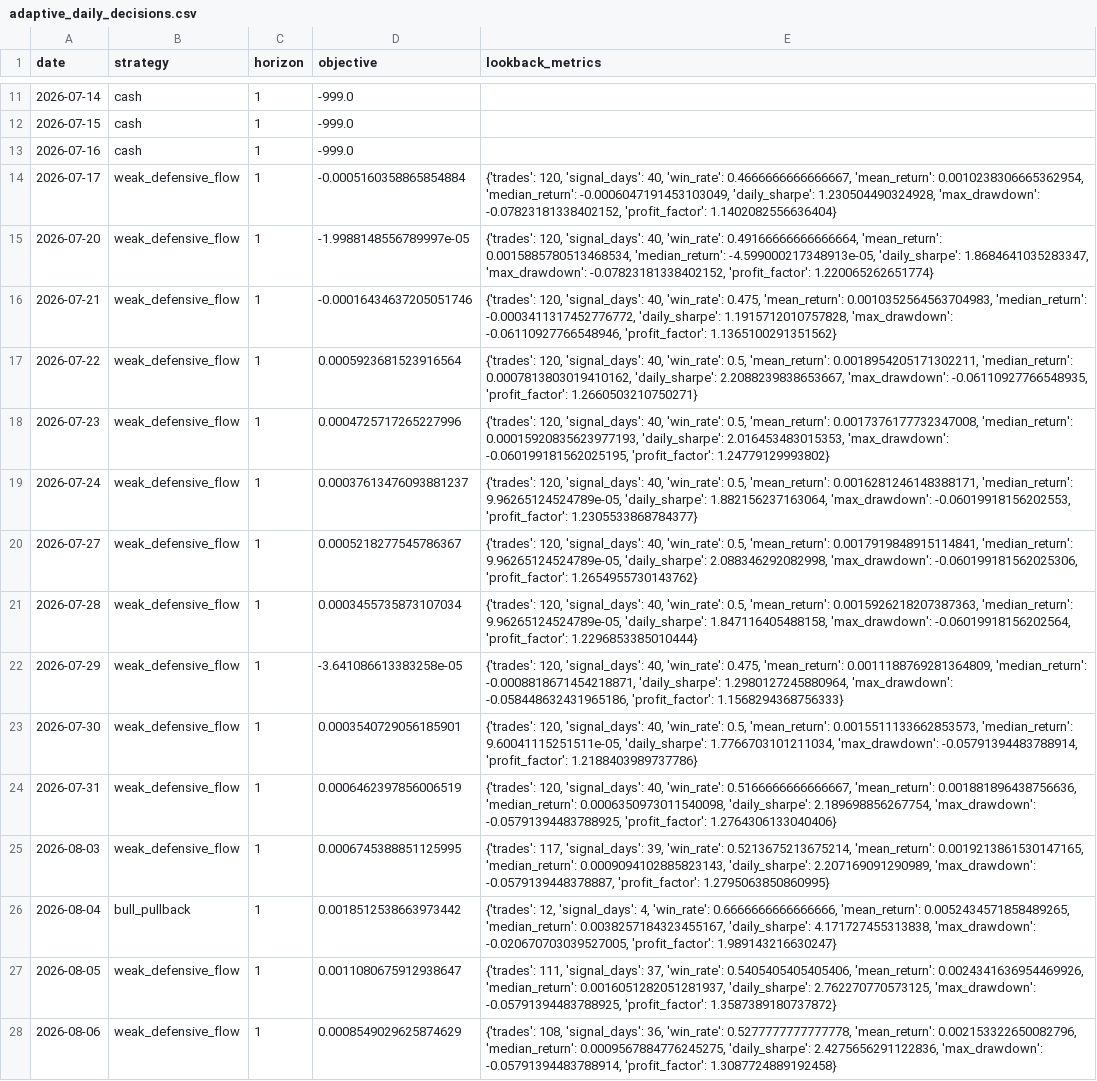
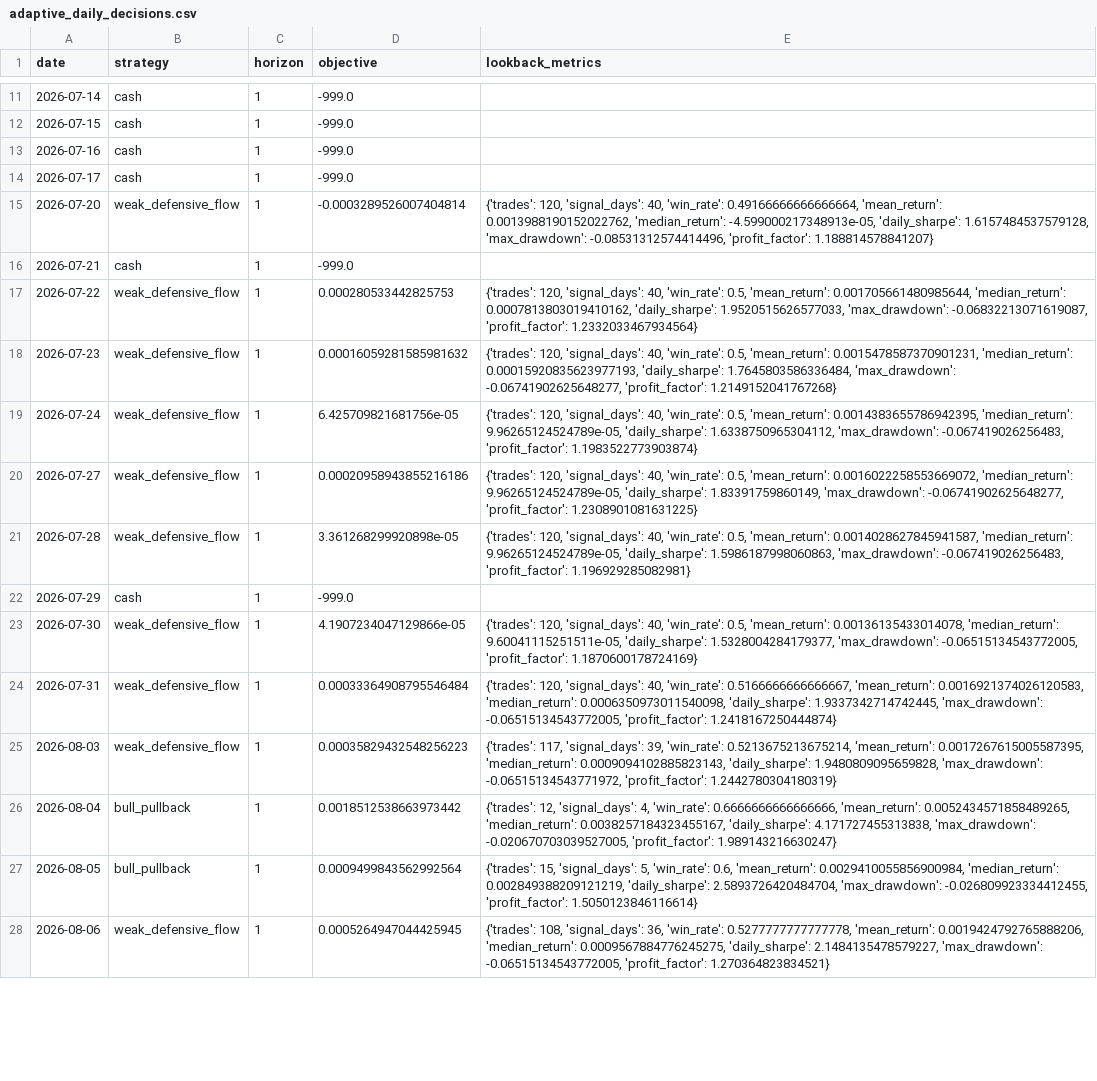
Before and after one commit to Yaohuizhongliu/a-share-picker, a CSV file: reports/latest/research/adaptive_daily_decisions.csv, drawn as a sheet; only a part is shown, gaps mark what is left out; the diff covers the shown part only; the diff names each change by its address in the sheet, - before the commit and + after, or states it on an @@ line.

```diff
--- a/reports/latest/research/adaptive_daily_decisions.csv
+++ b/reports/latest/research/adaptive_daily_decisions.csv
-B14 (strategy): weak_defensive_flow
+B14 (strategy): cash
-D14 (objective): -0.0005160358865854884
+D14 (objective): -999.0
-E14 (lookback_metrics): {'trades': 120, 'signal_days': 40, 'win_rate': 0.4666666666666667, 'mean_return': 0.0010238306665362954, 'median_return': -0.0006047191453103049, 'daily_sharpe': 1.230504490324928, 'max_drawdown': -0.07823181338402152, 'profit_factor': 1.1402082556636404}
+E14 (lookback_metrics): (empty)
-D15 (objective): -1.9988148556789997e-05
+D15 (objective): -0.0003289526007404814
-E15 (lookback_metrics): …0.49166666666666664, 'mean_return': 0.0015885780513468534, 'median_return': -4.599000217348913e-05, 'daily_sharpe': 1.8684641035283347, 'max_drawdown': -0.07823181338402152, 'profit_factor': 1.220065262651774}
+E15 (lookback_metrics): …0.49166666666666664, 'mean_return': 0.0013988190152022762, 'median_return': -4.599000217348913e-05, 'daily_sharpe': 1.6157484537579128, 'max_drawdown': -0.08531312574414496, 'profit_factor': 1.188814578841207}
-B16 (strategy): weak_defensive_flow
+B16 (strategy): cash
-D16 (objective): -0.00016434637205051746
+D16 (objective): -999.0
-E16 (lookback_metrics): {'trades': 120, 'signal_days': 40, 'win_rate': 0.475, 'mean_return': 0.0010352564563704983, 'median_return': -0.0003411317452776772, 'daily_sharpe': 1.1915712010757828, 'max_drawdown': -0.06110927766548946, 'profit_factor': 1.1365100291351562}
+E16 (lookback_metrics): (empty)
-D17 (objective): 0.0005923681523916564
+D17 (objective): 0.000280533442825753
-E17 (lookback_metrics): …0.5, 'mean_return': 0.0018954205171302211, 'median_return': 0.0007813803019410162, 'daily_sharpe': 2.2088239838653667, 'max_drawdown': -0.06110927766548935, 'profit_factor': 1.2660503210750271}
+E17 (lookback_metrics): …0.5, 'mean_return': 0.001705661480985644, 'median_return': 0.0007813803019410162, 'daily_sharpe': 1.9520515626577033, 'max_drawdown': -0.06832213071619087, 'profit_factor': 1.2332033467934564}
-D18 (objective): 0.0004725717265227996
+D18 (objective): 0.00016059281585981632
-E18 (lookback_metrics): …0.5, 'mean_return': 0.0017376177732347008, 'median_return': 0.00015920835623977193, 'daily_sharpe': 2.016453483015353, 'max_drawdown': -0.060199181562025195, 'profit_factor': 1.24779129993802}
+E18 (lookback_metrics): …0.5, 'mean_return': 0.0015478587370901231, 'median_return': 0.00015920835623977193, 'daily_sharpe': 1.7645803586336484, 'max_drawdown': -0.06741902625648277, 'profit_factor': 1.2149152041767268}
-D19 (objective): 0.00037613476093881237
+D19 (objective): 6.425709821681756e-05
-E19 (lookback_metrics): …0.5, 'mean_return': 0.0016281246148388171, 'median_return': 9.96265124524789e-05, 'daily_sharpe': 1.882156237163064, 'max_drawdown': -0.06019918156202553, 'profit_factor': 1.2305533868784377}
+E19 (lookback_metrics): …0.5, 'mean_return': 0.0014383655786942395, 'median_return': 9.96265124524789e-05, 'daily_sharpe': 1.6338750965304112, 'max_drawdown': -0.067419026256483, 'profit_factor': 1.1983522773903874}
-D20 (objective): 0.0005218277545786367
+D20 (objective): 0.00020958943855216186
-E20 (lookback_metrics): …0.5, 'mean_return': 0.0017919848915114841, 'median_return': 9.96265124524789e-05, 'daily_sharpe': 2.088346292082998, 'max_drawdown': -0.060199181562025306, 'profit_factor': 1.2654955730143762}
+E20 (lookback_metrics): …0.5, 'mean_return': 0.0016022258553669072, 'median_return': 9.96265124524789e-05, 'daily_sharpe': 1.83391759860149, 'max_drawdown': -0.06741902625648277, 'profit_factor': 1.2308901081631225}
-D21 (objective): 0.0003455735873107034
+D21 (objective): 3.361268299920898e-05
-E21 (lookback_metrics): …0.5, 'mean_return': 0.0015926218207387363, 'median_return': 9.96265124524789e-05, 'daily_sharpe': 1.847116405488158, 'max_drawdown': -0.06019918156202564, 'profit_factor': 1.2296853385010444}
+E21 (lookback_metrics): …0.5, 'mean_return': 0.0014028627845941587, 'median_return': 9.96265124524789e-05, 'daily_sharpe': 1.5986187998060863, 'max_drawdown': -0.067419026256483, 'profit_factor': 1.196929285082981}
-B22 (strategy): weak_defensive_flow
+B22 (strategy): cash
-D22 (objective): -3.641086613383258e-05
+D22 (objective): -999.0
-E22 (lookback_metrics): {'trades': 120, 'signal_days': 40, 'win_rate': 0.475, 'mean_return': 0.0011188769281364809, 'median_return': -0.0008818671454218871, 'daily_sharpe': 1.2980127245880964, 'max_drawdown': -0.058448632431965186, 'profit_factor': 1.1568294368756333}
+E22 (lookback_metrics): (empty)
-D23 (objective): 0.0003540729056185901
+D23 (objective): 4.1907234047129866e-05
-E23 (lookback_metrics): …0.5, 'mean_return': 0.0015511133662853573, 'median_return': 9.60041115251511e-05, 'daily_sharpe': 1.7766703101211034, 'max_drawdown': -0.05791394483788914, 'profit_factor': 1.2188403989737786}
+E23 (lookback_metrics): …0.5, 'mean_return': 0.00136135433014078, 'median_return': 9.60041115251511e-05, 'daily_sharpe': 1.5328004284179377, 'max_drawdown': -0.06515134543772005, 'profit_factor': 1.1870600178724169}
-D24 (objective): 0.0006462397856006519
+D24 (objective): 0.00033364908795546484
-E24 (lookback_metrics): …0.5166666666666667, 'mean_return': 0.001881896438756636, 'median_return': 0.0006350973011540098, 'daily_sharpe': 2.189698856267754, 'max_drawdown': -0.05791394483788925, 'profit_factor': 1.2764306133040406}
+E24 (lookback_metrics): …0.5166666666666667, 'mean_return': 0.0016921374026120583, 'median_return': 0.0006350973011540098, 'daily_sharpe': 1.9337342714742445, 'max_drawdown': -0.06515134543772005, 'profit_factor': 1.2418167250444874}
-D25 (objective): 0.0006745388851125995
+D25 (objective): 0.00035829432548256223
-E25 (lookback_metrics): …0.5213675213675214, 'mean_return': 0.0019213861530147165, 'median_return': 0.0009094102885823143, 'daily_sharpe': 2.207169091290989, 'max_drawdown': -0.0579139448378887, 'profit_factor': 1.2795063850860995}
+E25 (lookback_metrics): …0.5213675213675214, 'mean_return': 0.0017267615005587395, 'median_return': 0.0009094102885823143, 'daily_sharpe': 1.9480809095659828, 'max_drawdown': -0.06515134543771972, 'profit_factor': 1.2442780304180319}
-B27 (strategy): weak_defensive_flow
+B27 (strategy): bull_pullback
-D27 (objective): 0.0011080675912938647
+D27 (objective): 0.0009499843562992564
-E27 (lookback_metrics): {'trades': 111, 'signal_days': 37, 'win_rate': 0.5405405405405406, 'mean_return': 0.0024341636954469926, 'median_return': 0.0016051282051281937, 'daily_sharpe': 2.762270770573125, 'max_drawdown': -0.05791394483788925, 'profit_factor': 1.3587389180737872}
+E27 (lookback_metrics): {'trades': 15, 'signal_days': 5, 'win_rate': 0.6, 'mean_return': 0.0029410055856900984, 'median_return': 0.002849388209121219, 'daily_sharpe': 2.5893726420484704, 'max_drawdown': -0.026809923334412455, 'profit_factor': 1.5050123846116614}
-D28 (objective): 0.0008549029625874629
+D28 (objective): 0.0005264947044425945
-E28 (lookback_metrics): …0.5277777777777778, 'mean_return': 0.002153322650082796, 'median_return': 0.0009567884776245275, 'daily_sharpe': 2.4275656291122836, 'max_drawdown': -0.05791394483788914, 'profit_factor': 1.3087724889192458}
+E28 (lookback_metrics): …0.5277777777777778, 'mean_return': 0.0019424792765888206, 'median_return': 0.0009567884776245275, 'daily_sharpe': 2.1484135478579227, 'max_drawdown': -0.06515134543772005, 'profit_factor': 1.270364823834521}
```
Also changed, not shown: 1 added row and 19 edited cells elsewhere in this file, reports/latest/recommendations.csv, reports/latest/research/adaptive_live_signals.csv, 16 other files.
